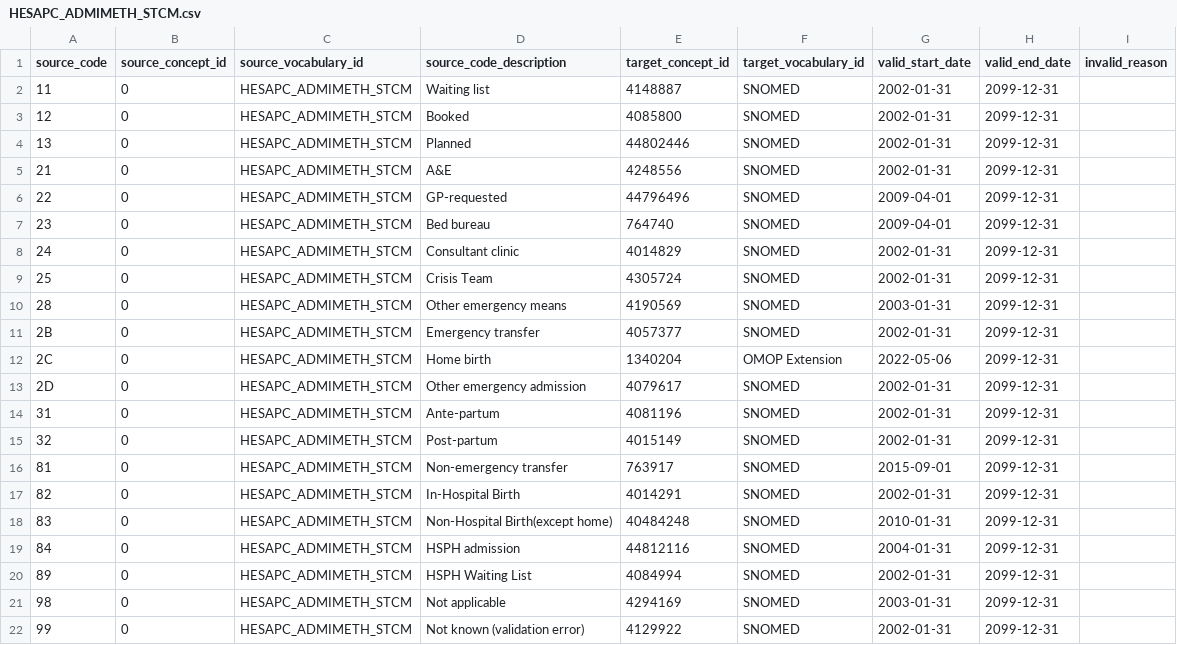
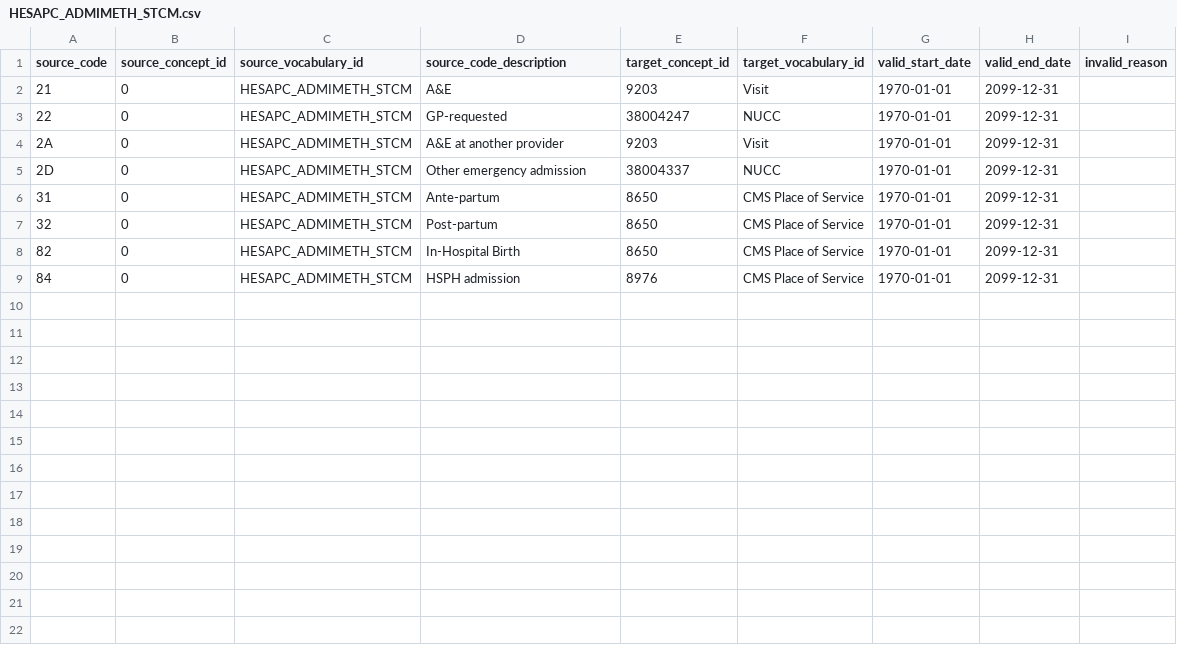
Before and after one commit to oxford-pharmacoepi/etl_ndorms, a CSV file: stcm/1-to-1/HESAPC_ADMIMETH_STCM.csv, drawn as a sheet.

Commit message:
Updated HESAPC_ADMIMETH_STCM.csv file

```diff
--- a/stcm/1-to-1/HESAPC_ADMIMETH_STCM.csv
+++ b/stcm/1-to-1/HESAPC_ADMIMETH_STCM.csv
@@ -1,22 +1,9 @@
 source_code,source_concept_id,source_vocabulary_id,source_code_description,target_concept_id,target_vocabulary_id,valid_start_date,valid_end_date,invalid_reason
-11,0,HESAPC_ADMIMETH_STCM,Waiting list,4148887,SNOMED,2002-01-31,2099-12-31,
-12,0,HESAPC_ADMIMETH_STCM,Booked,4085800,SNOMED,2002-01-31,2099-12-31,
-13,0,HESAPC_ADMIMETH_STCM,Planned,44802446,SNOMED,2002-01-31,2099-12-31,
-21,0,HESAPC_ADMIMETH_STCM,A&E,4248556,SNOMED,2002-01-31,2099-12-31,
-22,0,HESAPC_ADMIMETH_STCM,GP-requested,44796496,SNOMED,2009-04-01,2099-12-31,
-23,0,HESAPC_ADMIMETH_STCM,Bed bureau,764740,SNOMED,2009-04-01,2099-12-31,
-24,0,HESAPC_ADMIMETH_STCM,Consultant clinic,4014829,SNOMED,2002-01-31,2099-12-31,
-25,0,HESAPC_ADMIMETH_STCM,Crisis Team,4305724,SNOMED,2002-01-31,2099-12-31,
-28,0,HESAPC_ADMIMETH_STCM,Other emergency means,4190569,SNOMED,2003-01-31,2099-12-31,
-2B,0,HESAPC_ADMIMETH_STCM,Emergency transfer,4057377,SNOMED,2002-01-31,2099-12-31,
-2C,0,HESAPC_ADMIMETH_STCM,Home birth,1340204,OMOP Extension,2022-05-06,2099-12-31,
-2D,0,HESAPC_ADMIMETH_STCM,Other emergency admission,4079617,SNOMED,2002-01-31,2099-12-31,
-31,0,HESAPC_ADMIMETH_STCM,Ante-partum,4081196,SNOMED,2002-01-31,2099-12-31,
-32,0,HESAPC_ADMIMETH_STCM,Post-partum,4015149,SNOMED,2002-01-31,2099-12-31,
-81,0,HESAPC_ADMIMETH_STCM,Non-emergency transfer,763917,SNOMED,2015-09-01,2099-12-31,
-82,0,HESAPC_ADMIMETH_STCM,In-Hospital Birth,4014291,SNOMED,2002-01-31,2099-12-31,
-83,0,HESAPC_ADMIMETH_STCM,Non-Hospital Birth(except home),40484248,SNOMED,2010-01-31,2099-12-31,
-84,0,HESAPC_ADMIMETH_STCM,HSPH admission,44812116,SNOMED,2004-01-31,2099-12-31,
-89,0,HESAPC_ADMIMETH_STCM,HSPH Waiting List,4084994,SNOMED,2002-01-31,2099-12-31,
-98,0,HESAPC_ADMIMETH_STCM,Not applicable,4294169,SNOMED,2003-01-31,2099-12-31,
-99,0,HESAPC_ADMIMETH_STCM,Not known (validation error),4129922,SNOMED,2002-01-31,2099-12-31,
+21,0,HESAPC_ADMIMETH_STCM,A&E,9203,Visit,1970-01-01,2099-12-31,
+22,0,HESAPC_ADMIMETH_STCM,GP-requested,38004247,NUCC,1970-01-01,2099-12-31,
+2A,0,HESAPC_ADMIMETH_STCM,A&E at another provider,9203,Visit,1970-01-01,2099-12-31,
+2D,0,HESAPC_ADMIMETH_STCM,Other emergency admission,38004337,NUCC,1970-01-01,2099-12-31,
+31,0,HESAPC_ADMIMETH_STCM,Ante-partum,8650,CMS Place of Service,1970-01-01,2099-12-31,
+32,0,HESAPC_ADMIMETH_STCM,Post-partum,8650,CMS Place of Service,1970-01-01,2099-12-31,
+82,0,HESAPC_ADMIMETH_STCM,In-Hospital Birth,8650,CMS Place of Service,1970-01-01,2099-12-31,
+84,0,HESAPC_ADMIMETH_STCM,HSPH admission,8976,CMS Place of Service,1970-01-01,2099-12-31,
```
